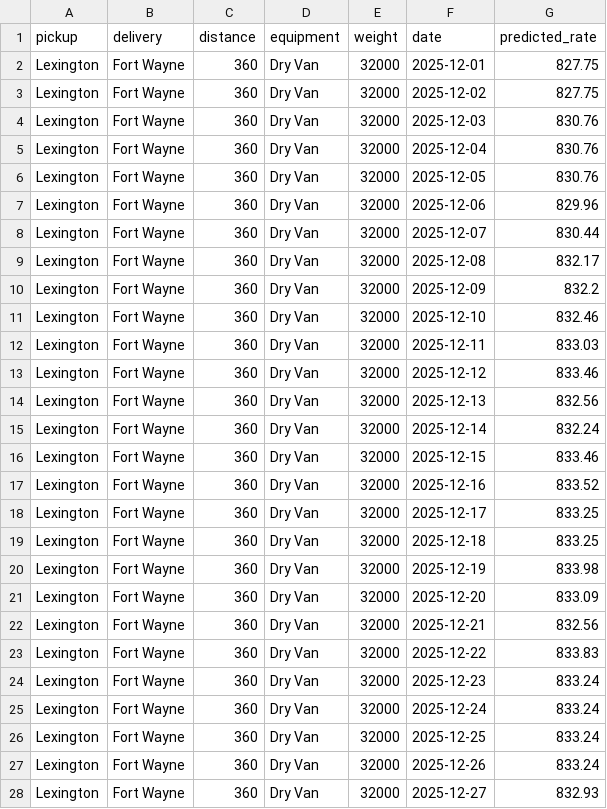
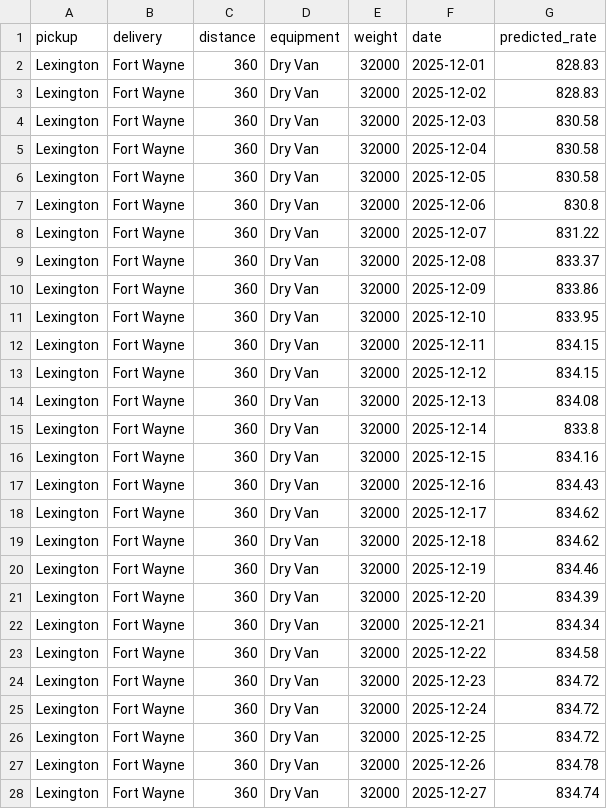
Before and after one commit to ASHUTOSH-06-SONI/submission, a CSV file: outputs/december_chart_inputs.csv, drawn as a sheet; only a part is shown; the diff covers the shown part only.

```diff
--- a/outputs/december_chart_inputs.csv
+++ b/outputs/december_chart_inputs.csv
@@ -1,28 +1,28 @@
 pickup,delivery,distance,equipment,weight,date,predicted_rate
-Lexington,Fort Wayne,360,Dry Van,32000,2025-12-01,827.75
-Lexington,Fort Wayne,360,Dry Van,32000,2025-12-02,827.75
-Lexington,Fort Wayne,360,Dry Van,32000,2025-12-03,830.76
-Lexington,Fort Wayne,360,Dry Van,32000,2025-12-04,830.76
-Lexington,Fort Wayne,360,Dry Van,32000,2025-12-05,830.76
-Lexington,Fort Wayne,360,Dry Van,32000,2025-12-06,829.96
-Lexington,Fort Wayne,360,Dry Van,32000,2025-12-07,830.44
-Lexington,Fort Wayne,360,Dry Van,32000,2025-12-08,832.17
-Lexington,Fort Wayne,360,Dry Van,32000,2025-12-09,832.2
-Lexington,Fort Wayne,360,Dry Van,32000,2025-12-10,832.46
-Lexington,Fort Wayne,360,Dry Van,32000,2025-12-11,833.03
-Lexington,Fort Wayne,360,Dry Van,32000,2025-12-12,833.46
-Lexington,Fort Wayne,360,Dry Van,32000,2025-12-13,832.56
-Lexington,Fort Wayne,360,Dry Van,32000,2025-12-14,832.24
-Lexington,Fort Wayne,360,Dry Van,32000,2025-12-15,833.46
-Lexington,Fort Wayne,360,Dry Van,32000,2025-12-16,833.52
-Lexington,Fort Wayne,360,Dry Van,32000,2025-12-17,833.25
-Lexington,Fort Wayne,360,Dry Van,32000,2025-12-18,833.25
-Lexington,Fort Wayne,360,Dry Van,32000,2025-12-19,833.98
-Lexington,Fort Wayne,360,Dry Van,32000,2025-12-20,833.09
-Lexington,Fort Wayne,360,Dry Van,32000,2025-12-21,832.56
-Lexington,Fort Wayne,360,Dry Van,32000,2025-12-22,833.83
-Lexington,Fort Wayne,360,Dry Van,32000,2025-12-23,833.24
-Lexington,Fort Wayne,360,Dry Van,32000,2025-12-24,833.24
-Lexington,Fort Wayne,360,Dry Van,32000,2025-12-25,833.24
-Lexington,Fort Wayne,360,Dry Van,32000,2025-12-26,833.24
-Lexington,Fort Wayne,360,Dry Van,32000,2025-12-27,832.93
+Lexington,Fort Wayne,360,Dry Van,32000,2025-12-01,828.83
+Lexington,Fort Wayne,360,Dry Van,32000,2025-12-02,828.83
+Lexington,Fort Wayne,360,Dry Van,32000,2025-12-03,830.58
+Lexington,Fort Wayne,360,Dry Van,32000,2025-12-04,830.58
+Lexington,Fort Wayne,360,Dry Van,32000,2025-12-05,830.58
+Lexington,Fort Wayne,360,Dry Van,32000,2025-12-06,830.8
+Lexington,Fort Wayne,360,Dry Van,32000,2025-12-07,831.22
+Lexington,Fort Wayne,360,Dry Van,32000,2025-12-08,833.37
+Lexington,Fort Wayne,360,Dry Van,32000,2025-12-09,833.86
+Lexington,Fort Wayne,360,Dry Van,32000,2025-12-10,833.95
+Lexington,Fort Wayne,360,Dry Van,32000,2025-12-11,834.15
+Lexington,Fort Wayne,360,Dry Van,32000,2025-12-12,834.15
+Lexington,Fort Wayne,360,Dry Van,32000,2025-12-13,834.08
+Lexington,Fort Wayne,360,Dry Van,32000,2025-12-14,833.8
+Lexington,Fort Wayne,360,Dry Van,32000,2025-12-15,834.16
+Lexington,Fort Wayne,360,Dry Van,32000,2025-12-16,834.43
+Lexington,Fort Wayne,360,Dry Van,32000,2025-12-17,834.62
+Lexington,Fort Wayne,360,Dry Van,32000,2025-12-18,834.62
+Lexington,Fort Wayne,360,Dry Van,32000,2025-12-19,834.46
+Lexington,Fort Wayne,360,Dry Van,32000,2025-12-20,834.39
+Lexington,Fort Wayne,360,Dry Van,32000,2025-12-21,834.34
+Lexington,Fort Wayne,360,Dry Van,32000,2025-12-22,834.58
+Lexington,Fort Wayne,360,Dry Van,32000,2025-12-23,834.72
+Lexington,Fort Wayne,360,Dry Van,32000,2025-12-24,834.72
+Lexington,Fort Wayne,360,Dry Van,32000,2025-12-25,834.72
+Lexington,Fort Wayne,360,Dry Van,32000,2025-12-26,834.78
+Lexington,Fort Wayne,360,Dry Van,32000,2025-12-27,834.74
```
Also changed, not shown: 4 edited cells elsewhere in this file, outputs/validation_predictions.csv.
